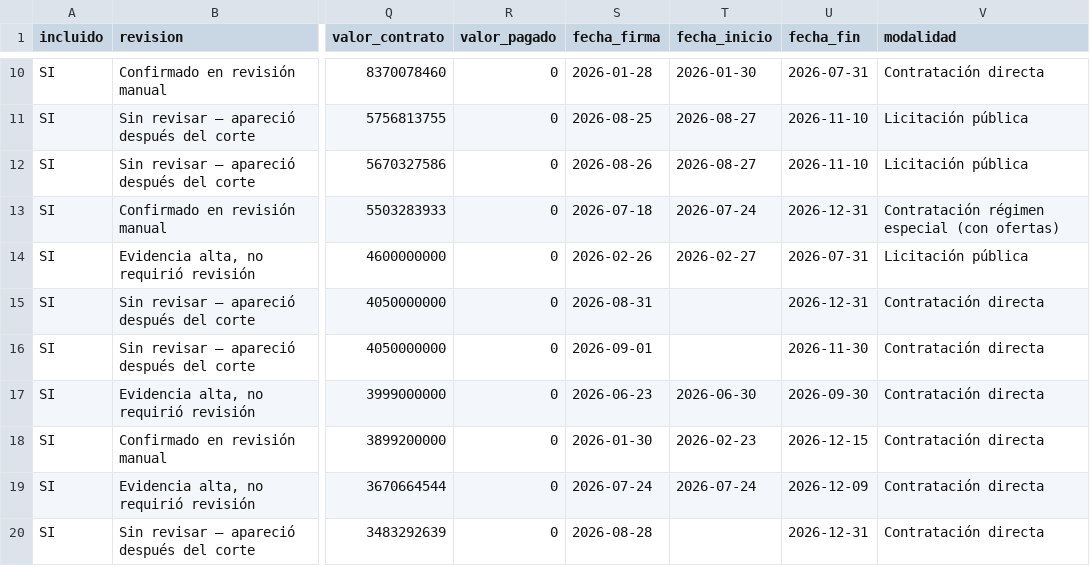
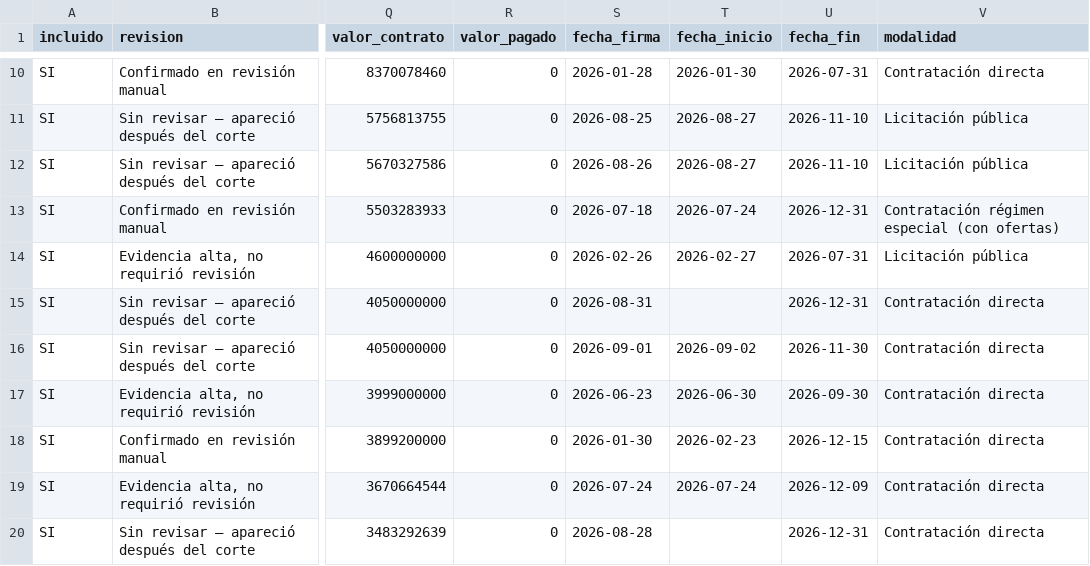
Before and after one commit to jlzmontenegro/contratacion-logistica-cali-valle, a CSV file: datos/01_contratos_logistica.csv, drawn as a sheet; only a part is shown, gaps mark what is left out; the diff names each change by its address in the sheet, - before the commit and + after, or states it on an @@ line.

```diff
--- a/datos/01_contratos_logistica.csv
+++ b/datos/01_contratos_logistica.csv
-T16 (fecha_inicio): (empty)
+T16 (fecha_inicio): 2026-09-02
```
Also changed, not shown: 5 other files.
